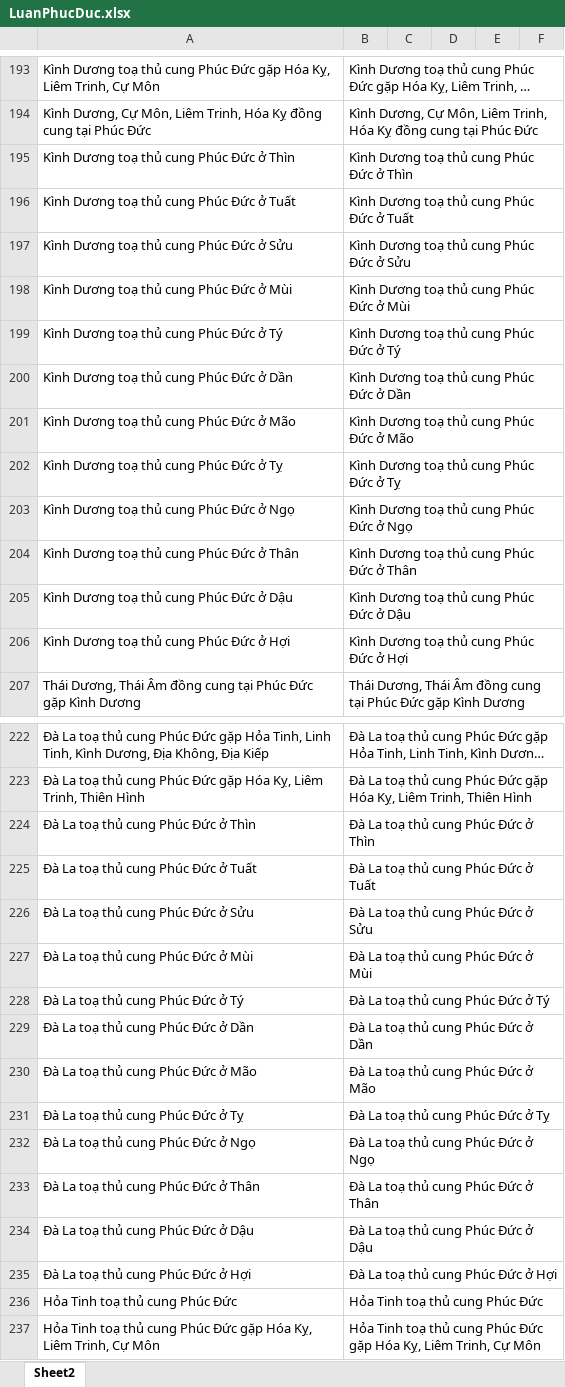
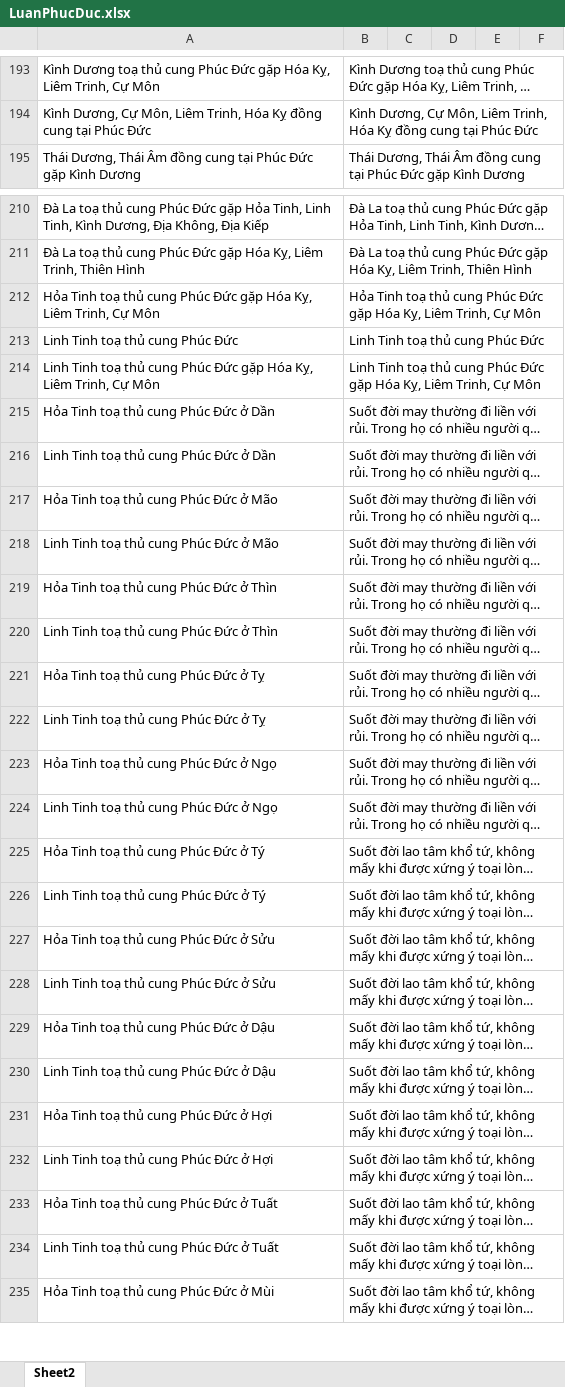
Before and after one commit to Donniehieu/TuVi, an Excel workbook: LuanPhucDuc.xlsx, sheet Sheet2, drawn as a sheet; only a part is shown, gaps mark what is left out; the shorter side is filled out with more unchanged rows; long unchanged cells end in …; values as stored, in another font and other column widths than the file's, no borders; the diff covers the shown part only; the diff names each change by its address in the sheet, - before the commit and + after, or states it on an @@ line.

```diff
--- a/LuanPhucDuc.xlsx (sheet Sheet2)
+++ b/LuanPhucDuc.xlsx (sheet Sheet2)
-row 195: Kình Dương toạ thủ cung Phúc Đức ở Thìn | Kình Dương toạ thủ cung Phúc Đức ở Thìn
-row 196: Kình Dương toạ thủ cung Phúc Đức ở Tuất | Kình Dương toạ thủ cung Phúc Đức ở Tuất
-row 197: Kình Dương toạ thủ cung Phúc Đức ở Sửu | Kình Dương toạ thủ cung Phúc Đức ở Sửu
-row 198: Kình Dương toạ thủ cung Phúc Đức ở Mùi | Kình Dương toạ thủ cung Phúc Đức ở Mùi
-row 199: Kình Dương toạ thủ cung Phúc Đức ở Tý | Kình Dương toạ thủ cung Phúc Đức ở Tý
-row 200: Kình Dương toạ thủ cung Phúc Đức ở Dần | Kình Dương toạ thủ cung Phúc Đức ở Dần
-row 201: Kình Dương toạ thủ cung Phúc Đức ở Mão | Kình Dương toạ thủ cung Phúc Đức ở Mão
-row 202: Kình Dương toạ thủ cung Phúc Đức ở Tỵ | Kình Dương toạ thủ cung Phúc Đức ở Tỵ
-row 203: Kình Dương toạ thủ cung Phúc Đức ở Ngọ | Kình Dương toạ thủ cung Phúc Đức ở Ngọ
-row 204: Kình Dương toạ thủ cung Phúc Đức ở Thân | Kình Dương toạ thủ cung Phúc Đức ở Thân
-row 205: Kình Dương toạ thủ cung Phúc Đức ở Dậu | Kình Dương toạ thủ cung Phúc Đức ở Dậu
-row 206: Kình Dương toạ thủ cung Phúc Đức ở Hợi | Kình Dương toạ thủ cung Phúc Đức ở Hợi
-row 224: Đà La toạ thủ cung Phúc Đức ở Thìn | Đà La toạ thủ cung Phúc Đức ở Thìn
-row 225: Đà La toạ thủ cung Phúc Đức ở Tuất | Đà La toạ thủ cung Phúc Đức ở Tuất
-row 226: Đà La toạ thủ cung Phúc Đức ở Sửu | Đà La toạ thủ cung Phúc Đức ở Sửu
-row 227: Đà La toạ thủ cung Phúc Đức ở Mùi | Đà La toạ thủ cung Phúc Đức ở Mùi
-row 228: Đà La toạ thủ cung Phúc Đức ở Tý | Đà La toạ thủ cung Phúc Đức ở Tý
-row 229: Đà La toạ thủ cung Phúc Đức ở Dần | Đà La toạ thủ cung Phúc Đức ở Dần
-row 230: Đà La toạ thủ cung Phúc Đức ở Mão | Đà La toạ thủ cung Phúc Đức ở Mão
-row 231: Đà La toạ thủ cung Phúc Đức ở Tỵ | Đà La toạ thủ cung Phúc Đức ở Tỵ
-row 232: Đà La toạ thủ cung Phúc Đức ở Ngọ | Đà La toạ thủ cung Phúc Đức ở Ngọ
-row 233: Đà La toạ thủ cung Phúc Đức ở Thân | Đà La toạ thủ cung Phúc Đức ở Thân
-row 234: Đà La toạ thủ cung Phúc Đức ở Dậu | Đà La toạ thủ cung Phúc Đức ở Dậu
-row 235: Đà La toạ thủ cung Phúc Đức ở Hợi | Đà La toạ thủ cung Phúc Đức ở Hợi
-row 236: Hỏa Tinh toạ thủ cung Phúc Đức | Hỏa Tinh toạ thủ cung Phúc Đức
```
Also changed, not shown: 2 removed rows elsewhere in this sheet, LuanHuynhDe.xlsx, LuanPhuMau.xlsx, 3 other files.
